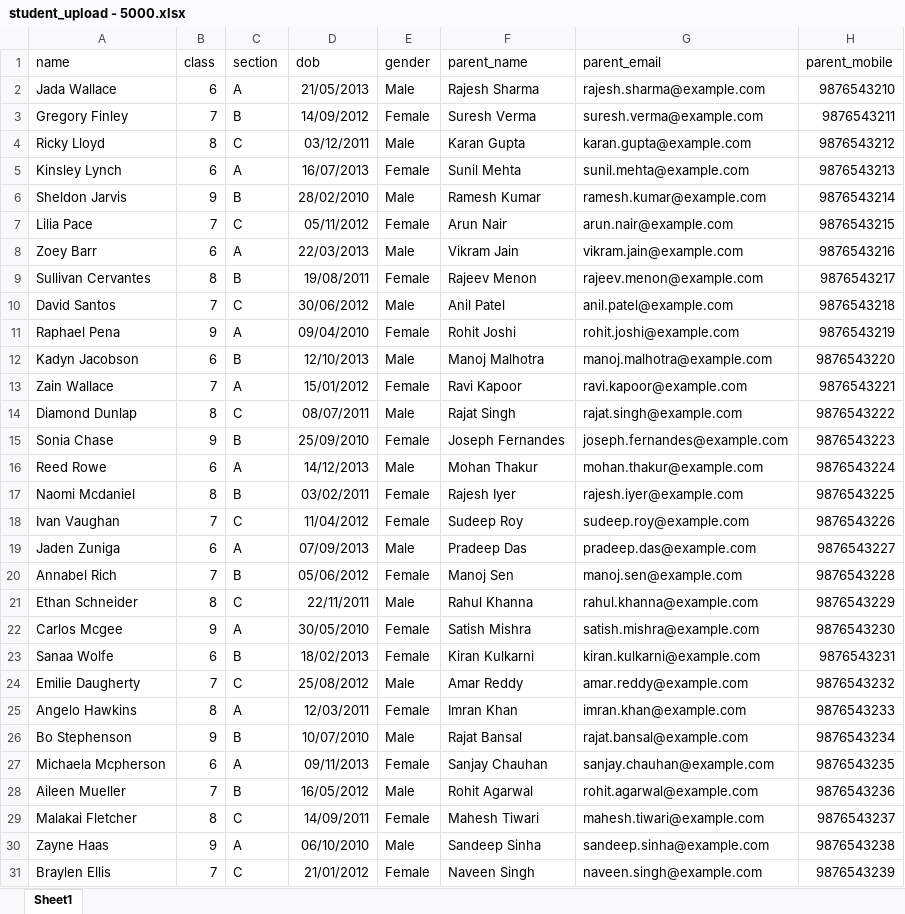
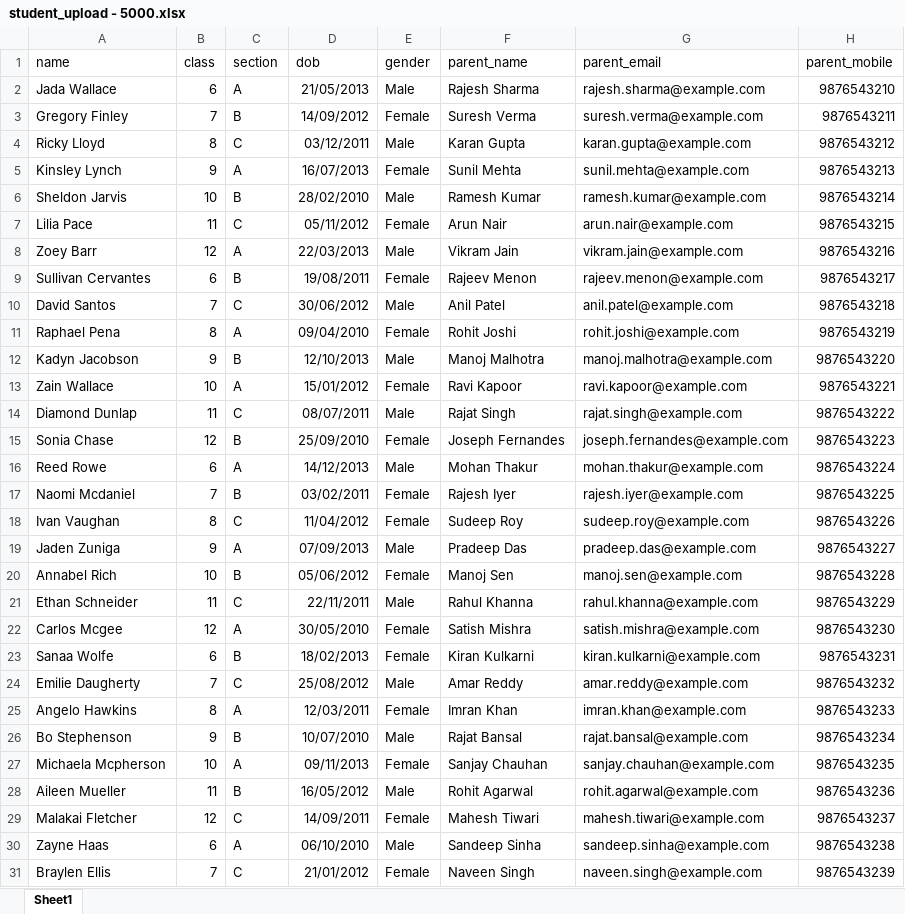
Before and after one commit to Sanjeev1319/nflatUpdate, an Excel workbook: student_upload - 5000.xlsx, sheet Sheet1, drawn as a sheet; only a part is shown; values as stored, in another font and other column widths than the file's, no borders; the diff covers the shown part only; the diff names each change by its address in the sheet, - before the commit and + after, or states it on an @@ line.

```diff
--- a/student_upload - 5000.xlsx (sheet Sheet1)
+++ b/student_upload - 5000.xlsx (sheet Sheet1)
-B5 (class): 6
+B5 (class): 9
-B6 (class): 9
+B6 (class): 10
-B7 (class): 7
+B7 (class): 11
-B8 (class): 6
+B8 (class): 12
-B9 (class): 8
+B9 (class): 6
-B11 (class): 9
+B11 (class): 8
-B12 (class): 6
+B12 (class): 9
-B13 (class): 7
+B13 (class): 10
-B14 (class): 8
+B14 (class): 11
-B15 (class): 9
+B15 (class): 12
-B17 (class): 8
+B17 (class): 7
-B18 (class): 7
+B18 (class): 8
-B19 (class): 6
+B19 (class): 9
-B20 (class): 7
+B20 (class): 10
-B21 (class): 8
+B21 (class): 11
-B22 (class): 9
+B22 (class): 12
-B27 (class): 6
+B27 (class): 10
-B28 (class): 7
+B28 (class): 11
-B29 (class): 8
+B29 (class): 12
-B30 (class): 9
+B30 (class): 6
```
Also changed, not shown: 11 added rows and 38 edited cells elsewhere in this sheet, 13 other files.
